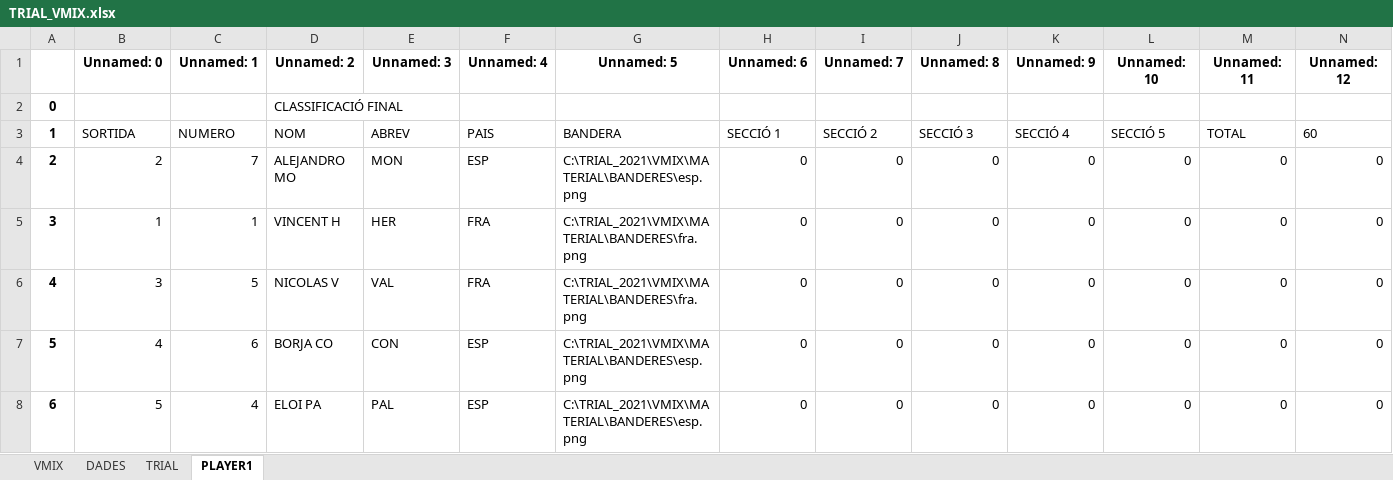
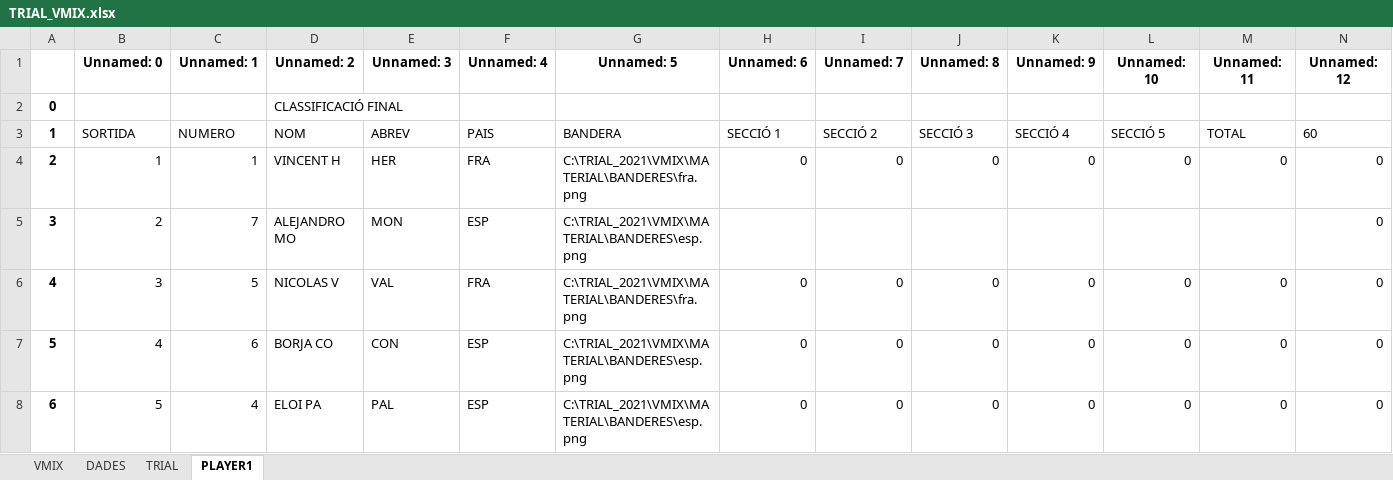
Before and after one commit to cstil0/TRIAL, an Excel workbook: TRIAL_VMIX.xlsx, sheet PLAYER1, drawn as a sheet; only a part is shown; values as stored, in another font and other column widths than the file's, no borders; removed rows and columns are numbered as before the commit, all else as after; rows hold the shown columns only; the diff names each change by its address in the sheet, - before the commit and + after, or states it on an @@ line.

```diff
--- a/TRIAL_VMIX.xlsx (sheet PLAYER1)
+++ b/TRIAL_VMIX.xlsx (sheet PLAYER1)
-row 4: 2 | 2 | 7 | ALEJANDRO MO | MON | ESP | C:\TRIAL_2021\VMIX\MATERIAL\BANDERES\esp.png | 0 | 0 | 0 | 0 | 0 | 0 | 0
@@ column A renumbered in row 4 @@
+row 5: 3 | 2 | 7 | ALEJANDRO MO | MON | ESP | C:\TRIAL_2021\VMIX\MATERIAL\BANDERES\esp.png |  |  |  |  |  |  | 0
```
Also changed, not shown: sheet VMIX, TRIAL.xlsm, TRIAL.xlsx, 2 other files.
